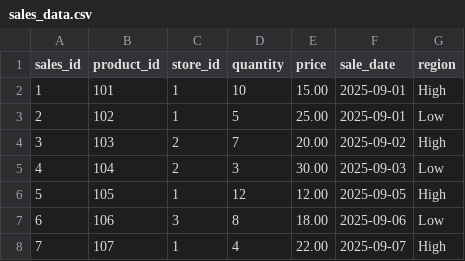
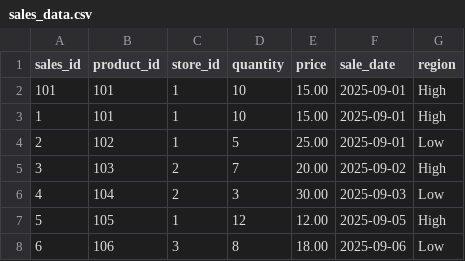
Before and after one commit to etlqalabs/Capstone_Nov_2025_Test_Automation_Framework, a CSV file: test_data/sales_data.csv, drawn as a sheet; only a part is shown; the shorter side is filled out with more unchanged rows; the diff names each change by its address in the sheet, - before the commit and + after, or states it on an @@ line.

Commit message:
All main test layers completed

```diff
--- a/test_data/sales_data.csv
+++ b/test_data/sales_data.csv
+row 2: 101 | 101 | 1 | 10 | 15.00 | 2025-09-01 | High
```
Also changed, not shown: 13 other files.
